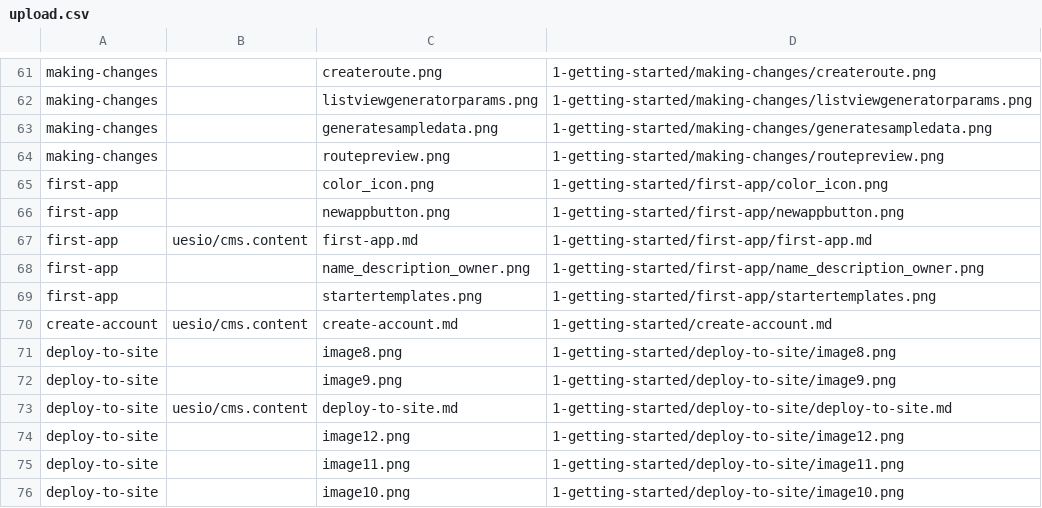
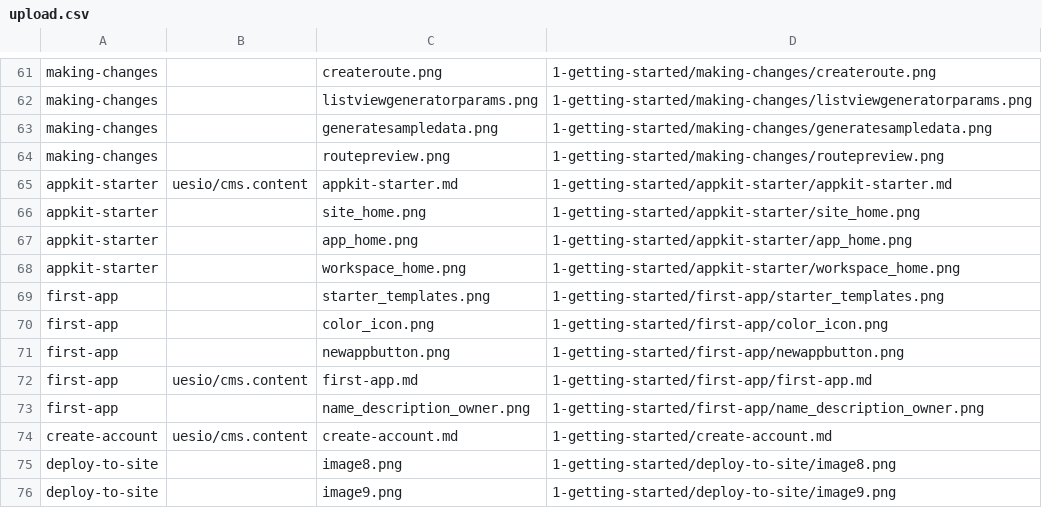
Before and after one commit to ues-io/docs, a CSV file: data/articles/docs/upload.csv, drawn as a sheet; only a part is shown, gaps mark what is left out; the shorter side is filled out with more unchanged rows; removed rows and columns are numbered as before the commit, all else as after; the diff names each change by its address in the sheet, - before the commit and + after, or states it on an @@ line.

```diff
--- a/data/articles/docs/upload.csv
+++ b/data/articles/docs/upload.csv
+row 65: appkit-starter | uesio/cms.content | appkit-starter.md | 1-getting-started/appkit-starter/appkit-starter.md
+row 66: appkit-starter |  | site_home.png | 1-getting-started/appkit-starter/site_home.png
+row 67: appkit-starter |  | app_home.png | 1-getting-started/appkit-starter/app_home.png
+row 68: appkit-starter |  | workspace_home.png | 1-getting-started/appkit-starter/workspace_home.png
+row 69: first-app |  | starter_templates.png | 1-getting-started/first-app/starter_templates.png
-row 69: first-app |  | startertemplates.png | 1-getting-started/first-app/startertemplates.png
```
Also changed, not shown: data/articles/articles.csv, data/tracks/track_articles.csv, 10 other files.
